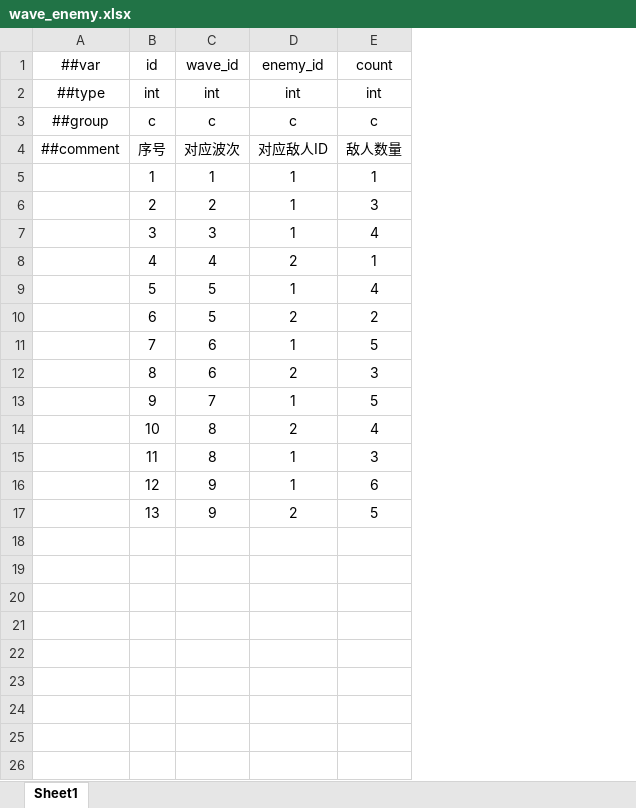
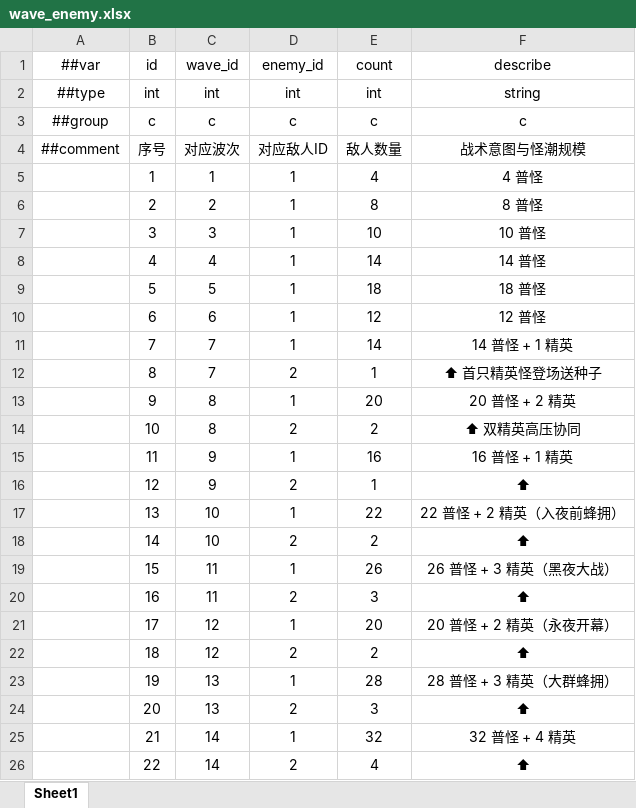
Before and after one commit to 5FYZhou/deepseaoil, an Excel workbook: ConfigWorkspace/Data/wave_enemy.xlsx, sheet Sheet1, drawn as a sheet; only a part is shown; values as stored, in another font and other column widths than the file's, no borders; the diff covers the shown part only; the diff names each change by its address in the sheet, - before the commit and + after, or states it on an @@ line.

```diff
--- a/ConfigWorkspace/Data/wave_enemy.xlsx (sheet Sheet1)
+++ b/ConfigWorkspace/Data/wave_enemy.xlsx (sheet Sheet1)
+column F (describe), rows 2-17: string | c | 战术意图与怪潮规模 | 4 普怪 | 8 普怪 | 10 普怪 | 14 普怪 | 18 普怪 | 12 普怪 | 14 普怪 + 1 精英 | ⬆ 首只精英怪登场送种子 | 20 普怪 + 2 精英 | ⬆ 双精英高压协同 | 16 普怪 + 1 精英 | ⬆ | 22 普怪 + 2 精英（入夜前蜂拥）
-E5 (count): 1
+E5 (count): 4
-E6 (count): 3
+E6 (count): 8
-E7 (count): 4
+E7 (count): 10
-D8 (enemy_id): 2
+D8 (enemy_id): 1
-E8 (count): 1
+E8 (count): 14
-E9 (count): 4
+E9 (count): 18
-C10 (wave_id): 5
+C10 (wave_id): 6
-D10 (enemy_id): 2
+D10 (enemy_id): 1
-E10 (count): 2
+E10 (count): 12
-C11:C12 (wave_id): 6
+C11:C12 (wave_id): 7
-E11 (count): 5
+E11 (count): 14
-E12 (count): 3
+E12 (count): 1
-C13 (wave_id): 7
+C13 (wave_id): 8
-E13 (count): 5
+E13 (count): 20
-E14 (count): 4
+E14 (count): 2
-C15 (wave_id): 8
+C15 (wave_id): 9
-E15 (count): 3
+E15 (count): 16
-D16 (enemy_id): 1
+D16 (enemy_id): 2
-E16 (count): 6
+E16 (count): 1
-C17 (wave_id): 9
+C17 (wave_id): 10
-D17 (enemy_id): 2
+D17 (enemy_id): 1
-E17 (count): 5
+E17 (count): 22
+row 18:  | 14 | 10 | 2 | 2 | ⬆
+row 19:  | 15 | 11 | 1 | 26 | 26 普怪 + 3 精英（黑夜大战）
+row 20:  | 16 | 11 | 2 | 3 | ⬆
+row 21:  | 17 | 12 | 1 | 20 | 20 普怪 + 2 精英（永夜开幕）
+row 22:  | 18 | 12 | 2 | 2 | ⬆
+row 23:  | 19 | 13 | 1 | 28 | 28 普怪 + 3 精英（大群蜂拥）
+row 24:  | 20 | 13 | 2 | 3 | ⬆
+row 25:  | 21 | 14 | 1 | 32 | 32 普怪 + 4 精英
+row 26:  | 22 | 14 | 2 | 4 | ⬆
```
Also changed, not shown: 2 added rows elsewhere in this sheet, ConfigWorkspace/Data/element_duo_reaction.xlsx, ConfigWorkspace/Data/element_rule.xlsx, 5 other files.
